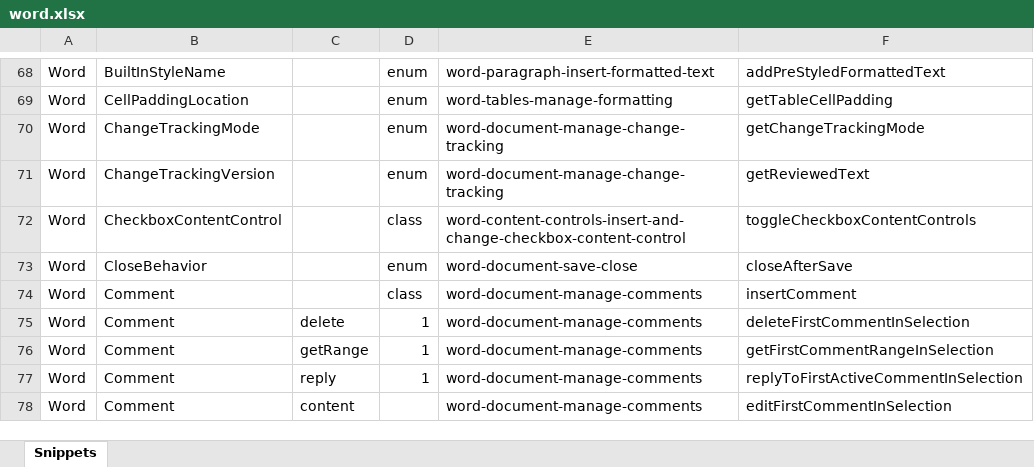
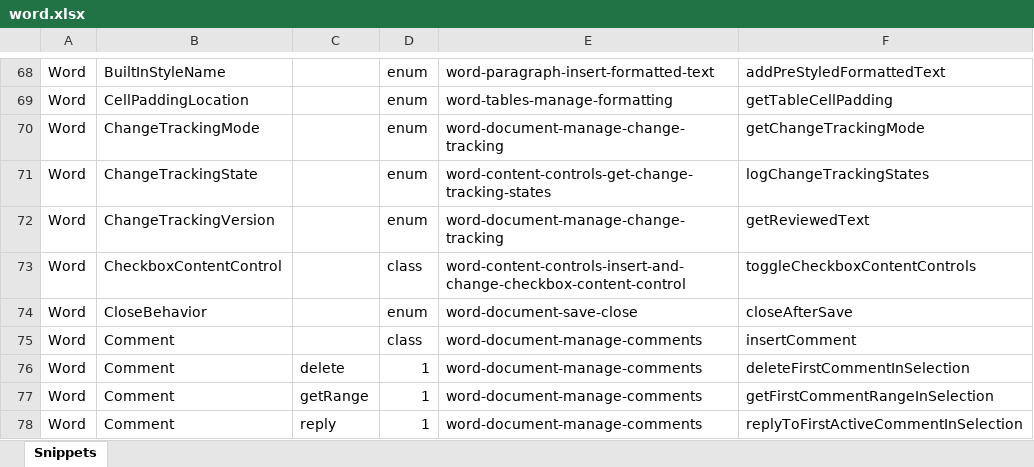
Before and after one commit to OfficeDev/office-js-snippets, an Excel workbook: snippet-extractor-metadata/word.xlsx, sheet Snippets, drawn as a sheet; only a part is shown, gaps mark what is left out; the shorter side is filled out with more unchanged rows; values as stored, in another font and other column widths than the file's, no borders; table styles not drawn; the diff names each change by its address in the sheet, - before the commit and + after, or states it on an @@ line.

Commit message:
[Word] (ChangeTrackingState) Add snippet (#909)
* [Word] (ChangeTrackingState) Add snippet

* Include order

* Add snippet author

* Updates based on feedback

* Updates based on feedback

```diff
--- a/snippet-extractor-metadata/word.xlsx (sheet Snippets)
+++ b/snippet-extractor-metadata/word.xlsx (sheet Snippets)
+row 71: Word | ChangeTrackingState |  | enum | word-content-controls-get-change-tracking-states | logChangeTrackingStates
```
Also changed, not shown: 6 other files.
